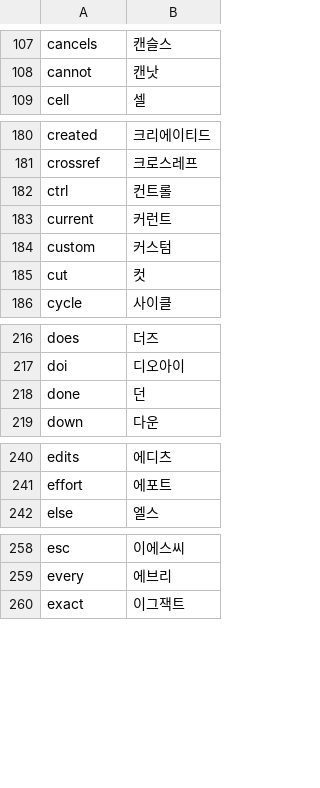
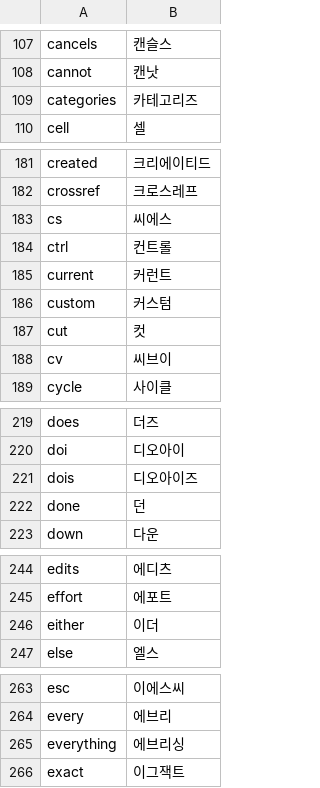
Before and after one commit to x-or-b/Owelk, a TSV file: tools/hangul_words.tsv, drawn as a sheet; only a part is shown, gaps mark what is left out; the diff covers the shown part only.

```diff
--- a/tools/hangul_words.tsv
+++ b/tools/hangul_words.tsv
@@ -108,2 +108,3 @@ cancels	캔슬스
 cannot	캔낫
+categories	카테고리즈
 cell	셀
@@ -181,2 +182,3 @@ created	크리에이티드
 crossref	크로스레프
+cs	씨에스
 ctrl	컨트롤
@@ -185,2 +187,3 @@ custom	커스텀
 cut	컷
+cv	씨브이
 cycle	사이클
@@ -217,2 +220,3 @@ does	더즈
 doi	디오아이
+dois	디오아이즈
 done	던
@@ -241,2 +245,3 @@ edits	에디츠
 effort	에포트
+either	이더
 else	엘스
@@ -259,2 +264,3 @@ esc	이에스씨
 every	에브리
+everything	에브리싱
 exact	이그잭트
```
Also changed, not shown: 8 added rows elsewhere in this file, 16 other files.
